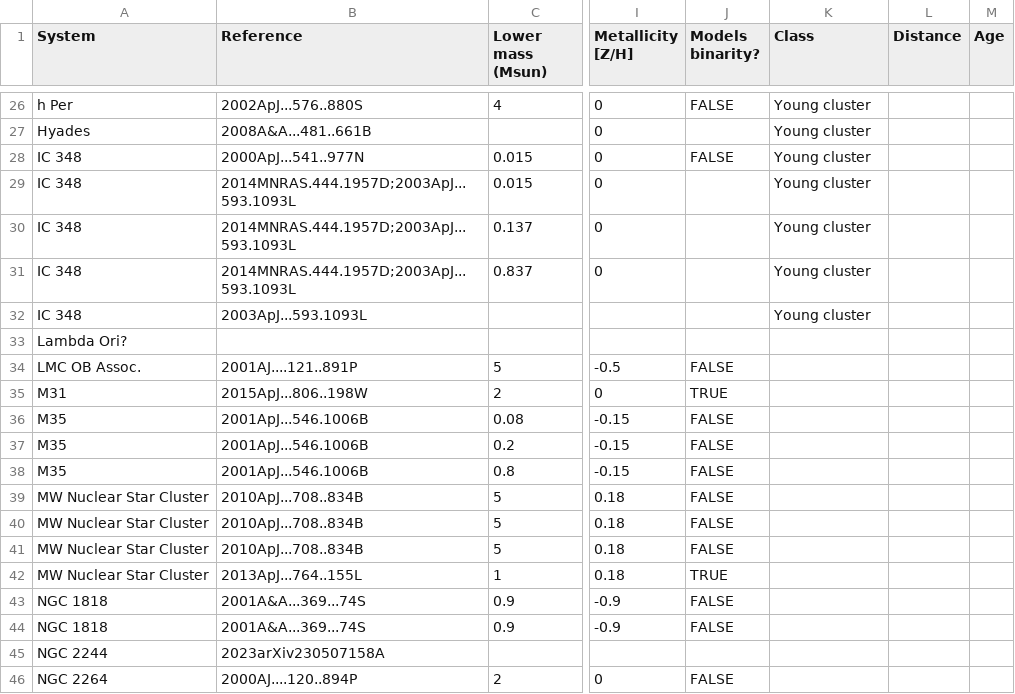
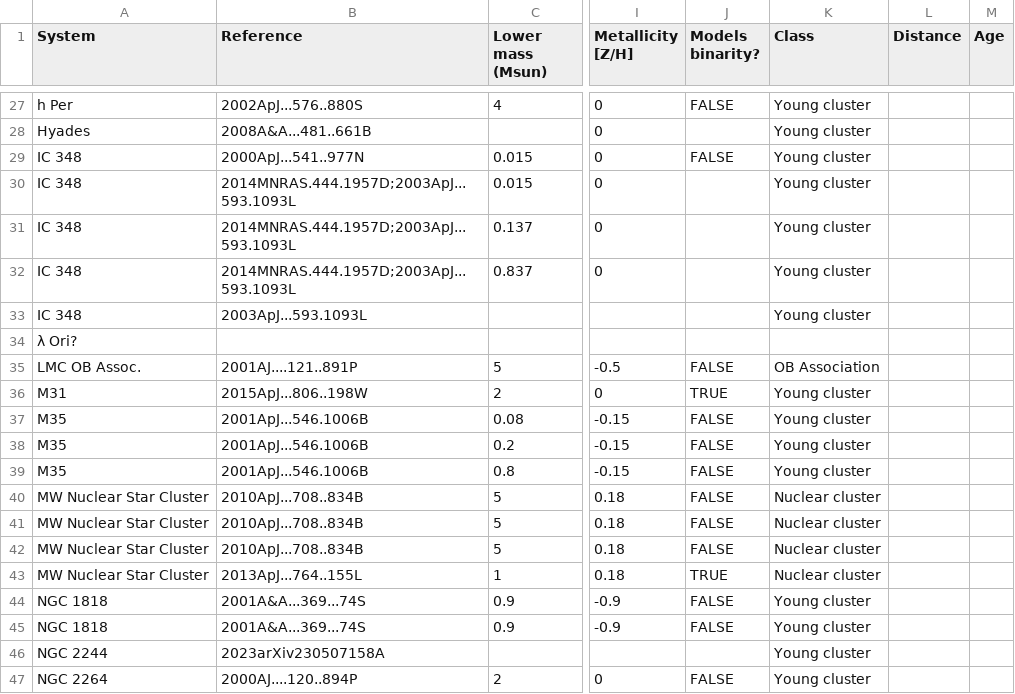
Before and after one commit to mikegrudic/alphaplot, a CSV file: alphaplot.csv, drawn as a sheet; only a part is shown, gaps mark what is left out; addresses are those after the commit; the diff covers the shown part only; the diff names each change by its address in the sheet, - before the commit and + after, or states it on an @@ line.

```diff
--- a/alphaplot.csv
+++ b/alphaplot.csv
-A34 (System): Lambda Ori?
+A34 (System): λ Ori?
-K35 (Class): (empty)
+K35 (Class): OB Association
-K36:K39 (Class): (empty)
+K36:K39 (Class): Young cluster
-K40:K43 (Class): (empty)
+K40:K43 (Class): Nuclear cluster
-K44:K47 (Class): (empty)
+K44:K47 (Class): Young cluster
```
Also changed, not shown: 10 added rows and 33 edited cells elsewhere in this file, 1 other file.
